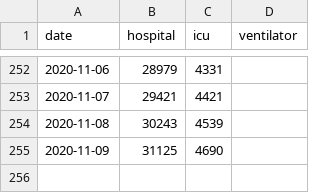
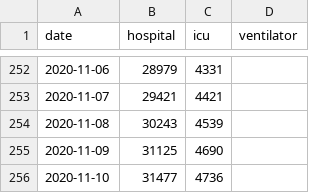
Before and after one commit to chilija92/covid-19-hospital-situation, a CSV file: Data/France.csv, drawn as a sheet; only a part is shown, gaps mark what is left out; the diff names each change by its address in the sheet, - before the commit and + after, or states it on an @@ line.

```diff
--- a/Data/France.csv
+++ b/Data/France.csv
+row 256: 2020-11-10 | 31477 | 4736
```
Also changed, not shown: Data/Hungary.csv, Data/Japan.csv, 11 other files.
